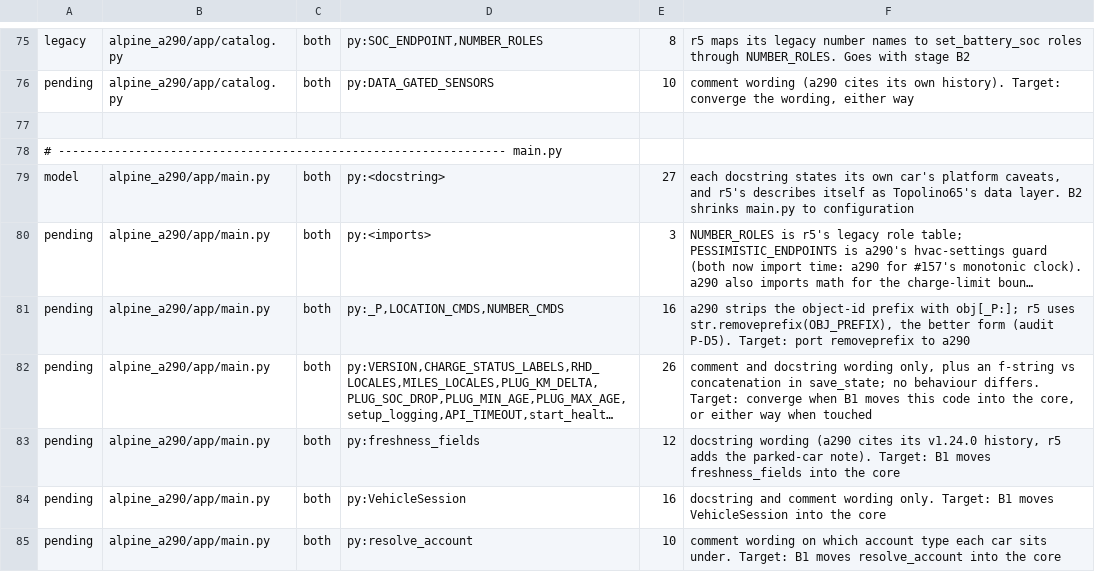
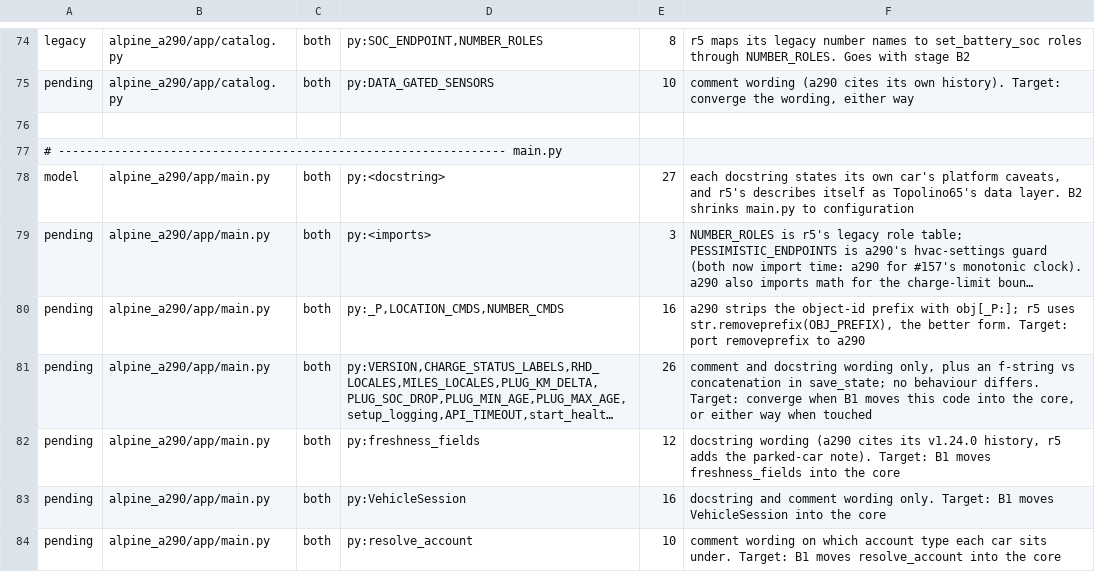
Before and after one commit to MatthewHobbs/a290-ha-addon, a TSV file: scripts/parity/expected.tsv, drawn as a sheet; only a part is shown, gaps mark what is left out; long unchanged cells end in …; addresses are those after the commit; the diff covers the shown part only; the diff names each change by its address in the sheet, - before the commit and + after, or states it on an @@ line.

```diff
--- a/scripts/parity/expected.tsv
+++ b/scripts/parity/expected.tsv
-F80: …the better form (audit P-D5). Target: port…
+F80: …the better form. Target: port…
```
Also changed, not shown: 6 added rows, 1 removed row and 19 edited cells elsewhere in this file, 14 other files.
